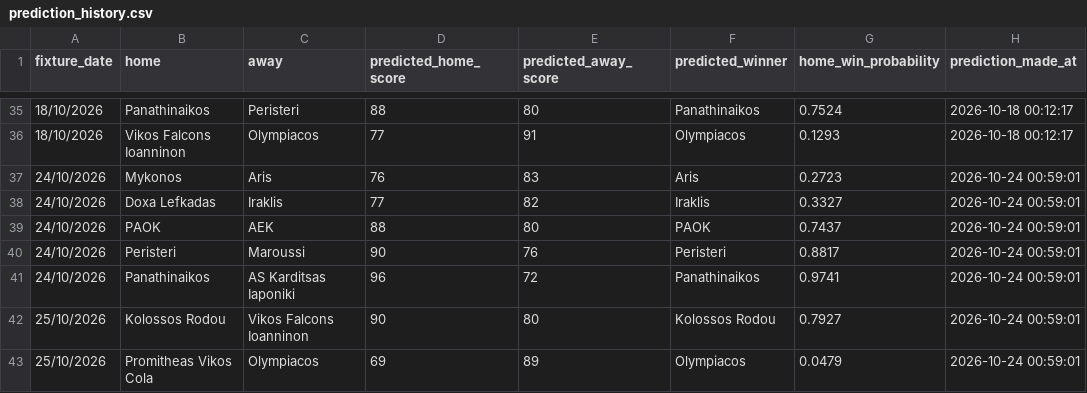
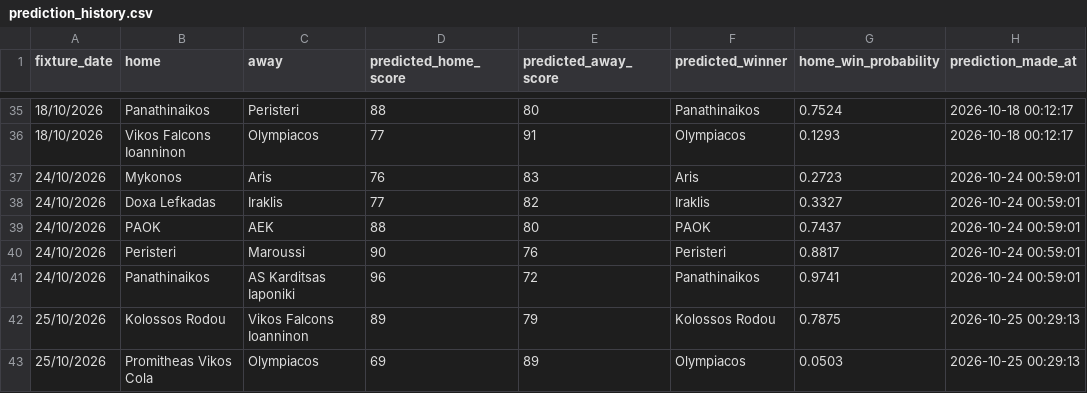
Before and after one commit to Dimiany/gbl-predictor, a CSV file: data/prediction_history.csv, drawn as a sheet; only a part is shown, gaps mark what is left out; the diff names each change by its address in the sheet, - before the commit and + after, or states it on an @@ line.

```diff
--- a/data/prediction_history.csv
+++ b/data/prediction_history.csv
-D42 (predicted_home_score): 90
+D42 (predicted_home_score): 89
-E42 (predicted_away_score): 80
+E42 (predicted_away_score): 79
-G42 (home_win_probability): 0.7927
+G42 (home_win_probability): 0.7875
-H42:H43 (prediction_made_at): 2026-10-24 00:59:01
+H42:H43 (prediction_made_at): 2026-10-25 00:29:13
-G43 (home_win_probability): 0.0479
+G43 (home_win_probability): 0.0503
```
Also changed, not shown: data/raw/all_fixtures.csv, data/raw/upcoming_fixtures.csv.
